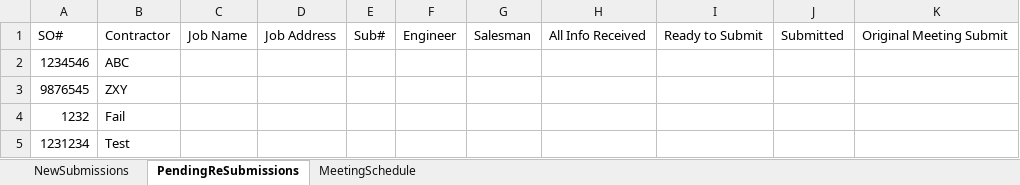
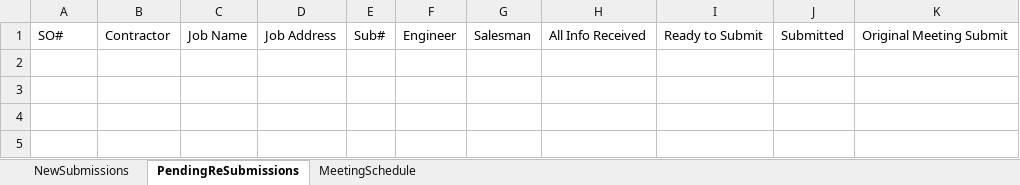
Before and after one commit to jp117/AdvisoryBoardStatusEmailer, an Excel workbook: AdvisoryBoardTracking.xlsx, sheet PendingReSubmissions, drawn as a sheet; values as stored, in another font and other column widths than the file's, no borders; the diff names each change by its address in the sheet, - before the commit and + after, or states it on an @@ line.

```diff
--- a/AdvisoryBoardTracking.xlsx (sheet PendingReSubmissions)
+++ b/AdvisoryBoardTracking.xlsx (sheet PendingReSubmissions)
-row 2: 1234546 | ABC
-row 3: 9876545 | ZXY
-row 4: 1232 | Fail
-row 5: 1231234 | Test
```
Also changed, not shown: 2 other files.
